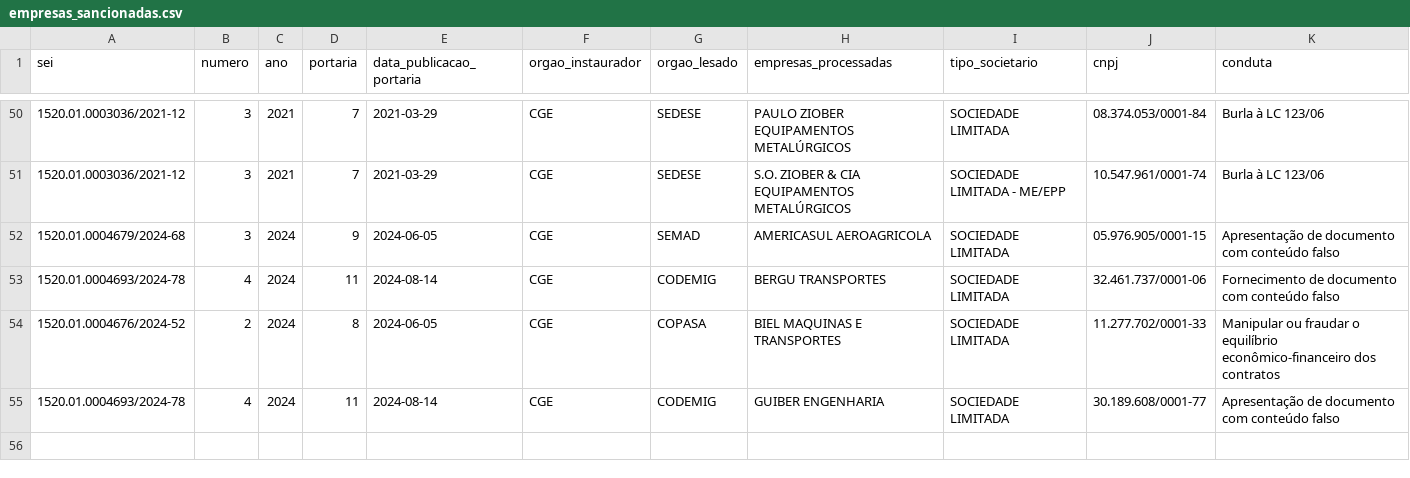
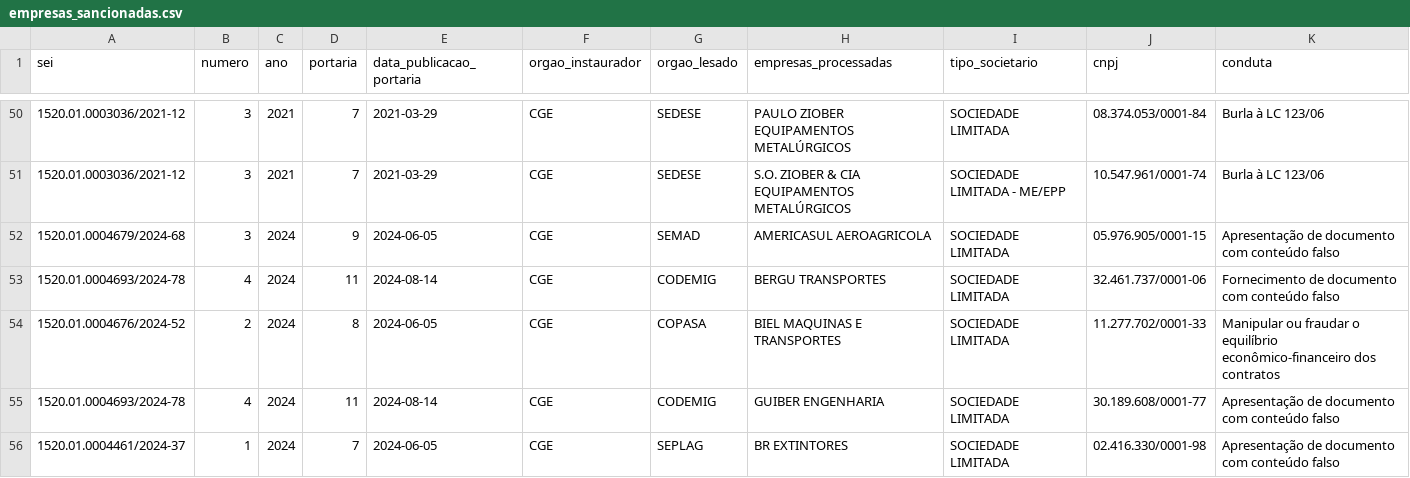
Before and after one commit to transparencia-mg/portal_empresas_sancionadas, a CSV file: dataset/data/empresas_sancionadas.csv, drawn as a sheet; only a part is shown, gaps mark what is left out; rows hold the shown columns only; the diff names each change by its address in the sheet, - before the commit and + after, or states it on an @@ line.

```diff
--- a/dataset/data/empresas_sancionadas.csv
+++ b/dataset/data/empresas_sancionadas.csv
+row 56: 1520.01.0004461/2024-37 | 1 | 2024 | 7 | 2024-06-05 | CGE | SEPLAG | BR EXTINTORES | SOCIEDADE LIMITADA | 02.416.330/0001-98 | Apresentação de documento com conteúdo falso
```
